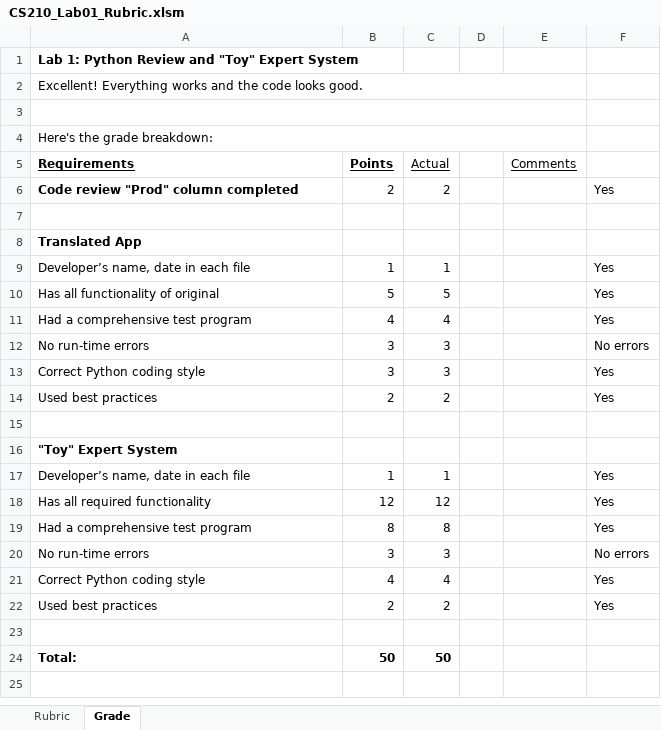
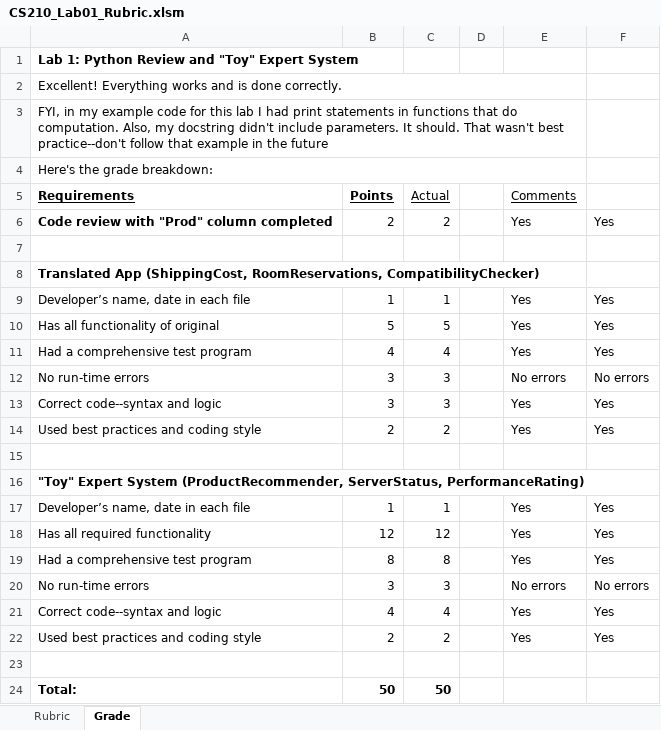
Before and after one commit to LCC-CIT/CS210-CourseMaterials, an Excel workbook: Labs/Lab01-Python/CS210_Lab01_Rubric.xlsm, sheet Grade, drawn as a sheet; only a part is shown; the shorter side is filled out with more unchanged rows; values as stored, in another font and other column widths than the file's, no borders; charts and pictures not drawn; the diff names each change by its address in the sheet, - before the commit and + after, or states it on an @@ line.

Commit message:
Additions to the lab 1 rubric

```diff
--- a/Labs/Lab01-Python/CS210_Lab01_Rubric.xlsm (sheet Grade)
+++ b/Labs/Lab01-Python/CS210_Lab01_Rubric.xlsm (sheet Grade)
-A2 (Requirements): …works and the code looks good.
+A2 (Requirements): …works and is done correctly.
-A3 (Requirements): (empty)
+A3 (Requirements): FYI, in my example code for this lab I had print statements in functions that do computation. Also, my docstring didn't include parameters. It should. That wasn't best practice--don't follow that example in the future
-A6 (Requirements): Code review "Prod" column completed
+A6 (Requirements): Code review with "Prod" column completed
-E6 (Comments): (empty)
+E6 (Comments): Yes
-A8 (Requirements): Translated App
+A8 (Requirements): Translated App (ShippingCost, RoomReservations, CompatibilityChecker)
-E9:E11 (Comments): (empty)
+E9:E11 (Comments): Yes
-E12 (Comments): (empty)
+E12 (Comments): No errors
-A13 (Requirements): Correct Python coding style
+A13 (Requirements): Correct code--syntax and logic
-E13:E14 (Comments): (empty)
+E13:E14 (Comments): Yes
-A14 (Requirements): Used best practices
+A14 (Requirements): Used best practices and coding style
-A16 (Requirements): …Expert System
+A16 (Requirements): …Expert System (ProductRecommender, ServerStatus, PerformanceRating)
-E17:E19 (Comments): (empty)
+E17:E19 (Comments): Yes
-E20 (Comments): (empty)
+E20 (Comments): No errors
-A21 (Requirements): Correct Python coding style
+A21 (Requirements): Correct code--syntax and logic
-E21:E22 (Comments): (empty)
+E21:E22 (Comments): Yes
-A22 (Requirements): Used best practices
+A22 (Requirements): Used best practices and coding style
```
Also changed, not shown: sheet Rubric.
